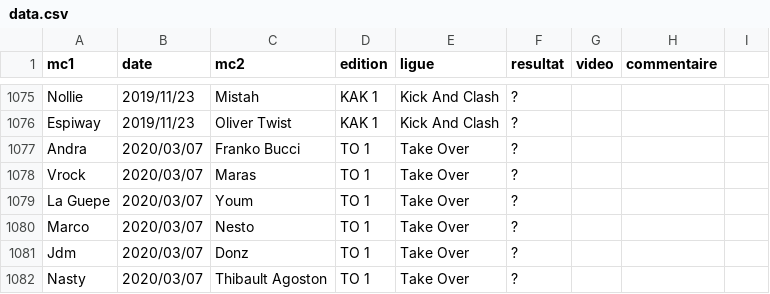
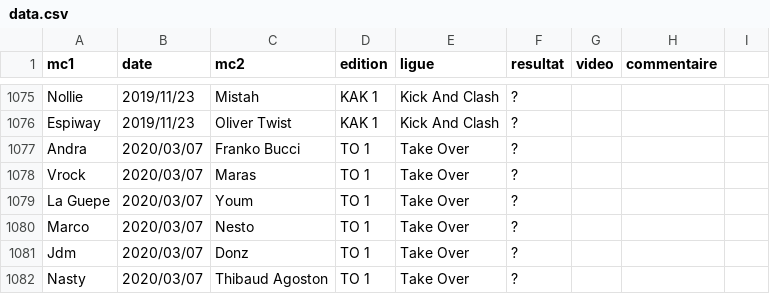
Before and after one commit to thibaultduponchelle/battlerec, a CSV file: data.csv, drawn as a sheet; only a part is shown, gaps mark what is left out.

Commit message:
Thibaud

```diff
--- a/data.csv
+++ b/data.csv
@@ -1081,2 +1081,2 @@ Marco,2020/03/07,Nesto,TO 1,Take Over,?,,,
 Jdm,2020/03/07,Donz,TO 1,Take Over,?,,,
-Nasty,2020/03/07,Thibault Agoston,TO 1,Take Over,?,,,
+Nasty,2020/03/07,Thibaud Agoston,TO 1,Take Over,?,,,
```
